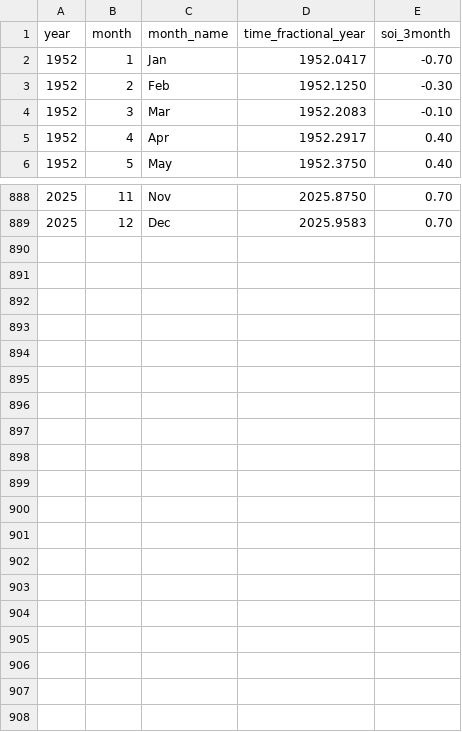
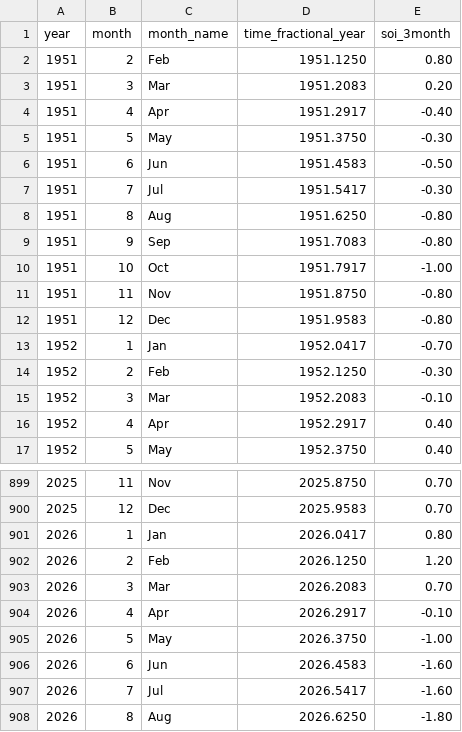
Before and after one commit to ThePiTree/pulse-of-the-pacific, a CSV file: public/archive/soi_3month.csv, drawn as a sheet; only a part is shown, gaps mark what is left out.

```diff
--- a/public/archive/soi_3month.csv
+++ b/public/archive/soi_3month.csv
@@ -1,2 +1,13 @@
 year,month,month_name,time_fractional_year,soi_3month
+1951,2,Feb,1951.1250,0.80
+1951,3,Mar,1951.2083,0.20
+1951,4,Apr,1951.2917,-0.40
+1951,5,May,1951.3750,-0.30
+1951,6,Jun,1951.4583,-0.50
+1951,7,Jul,1951.5417,-0.30
+1951,8,Aug,1951.6250,-0.80
+1951,9,Sep,1951.7083,-0.80
+1951,10,Oct,1951.7917,-1.00
+1951,11,Nov,1951.8750,-0.80
+1951,12,Dec,1951.9583,-0.80
 1952,1,Jan,1952.0417,-0.70
@@ -889 +900,9 @@ year,month,month_name,time_fractional_year,soi_3month
 2025,12,Dec,2025.9583,0.70
+2026,1,Jan,2026.0417,0.80
+2026,2,Feb,2026.1250,1.20
+2026,3,Mar,2026.2083,0.70
+2026,4,Apr,2026.2917,-0.10
+2026,5,May,2026.3750,-1.00
+2026,6,Jun,2026.4583,-1.60
+2026,7,Jul,2026.5417,-1.60
+2026,8,Aug,2026.6250,-1.80
```
Also changed, not shown: public/archive/enso_monthly_merged.csv, public/archive/pipeline_runs.csv, 13 other files.
